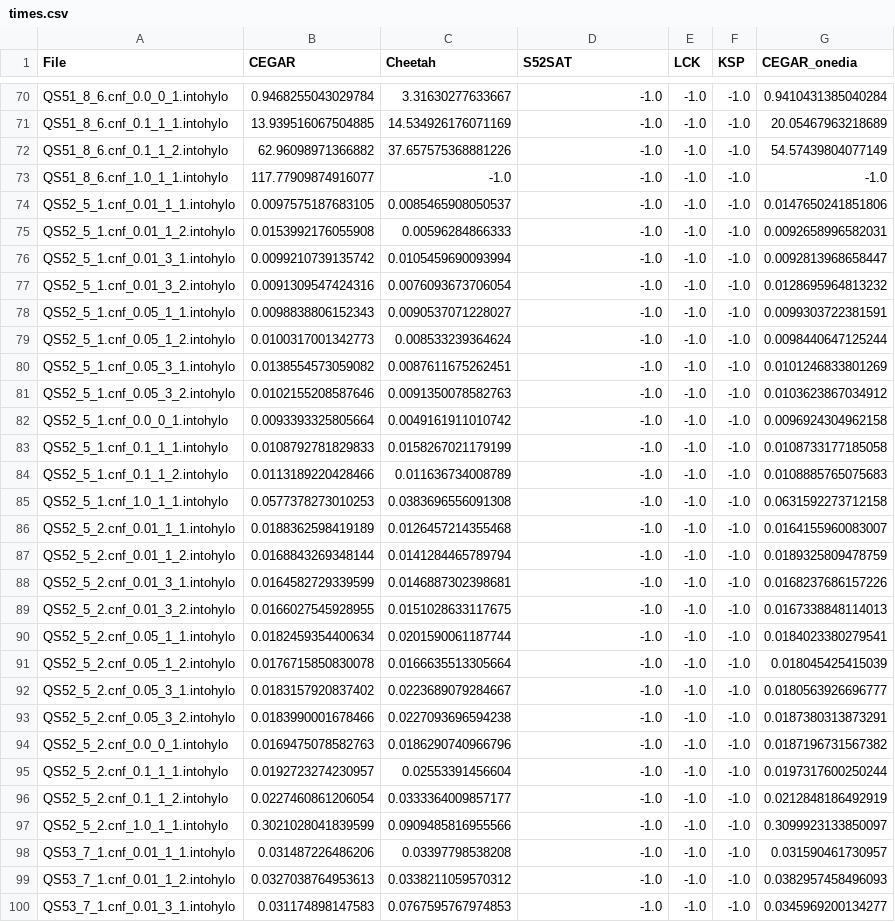
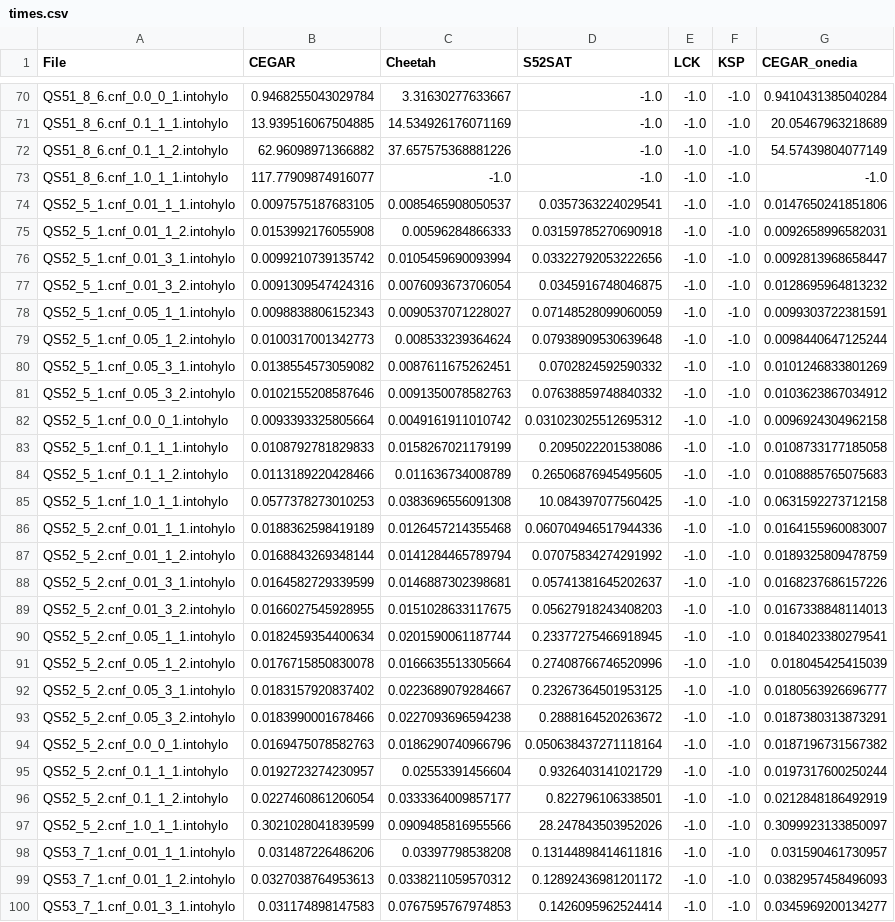
Before and after one commit to sarwagya-p/CEGARBoxCPP, a CSV file: S5Experiments/results/QS5/times.csv, drawn as a sheet; only a part is shown, gaps mark what is left out; the diff covers the shown part only; the diff names each change by its address in the sheet, - before the commit and + after, or states it on an @@ line.

Commit message:
3CNF results done

```diff
--- a/S5Experiments/results/QS5/times.csv
+++ b/S5Experiments/results/QS5/times.csv
-D74 (S52SAT): -1.0
+D74 (S52SAT): 0.0357363224029541
-D75 (S52SAT): -1.0
+D75 (S52SAT): 0.03159785270690918
-D76 (S52SAT): -1.0
+D76 (S52SAT): 0.03322792053222656
-D77 (S52SAT): -1.0
+D77 (S52SAT): 0.0345916748046875
-D78 (S52SAT): -1.0
+D78 (S52SAT): 0.07148528099060059
-D79 (S52SAT): -1.0
+D79 (S52SAT): 0.07938909530639648
-D80 (S52SAT): -1.0
+D80 (S52SAT): 0.0702824592590332
-D81 (S52SAT): -1.0
+D81 (S52SAT): 0.07638859748840332
-D82 (S52SAT): -1.0
+D82 (S52SAT): 0.031023025512695312
-D83 (S52SAT): -1.0
+D83 (S52SAT): 0.2095022201538086
-D84 (S52SAT): -1.0
+D84 (S52SAT): 0.26506876945495605
-D85 (S52SAT): -1.0
+D85 (S52SAT): 10.084397077560425
-D86 (S52SAT): -1.0
+D86 (S52SAT): 0.060704946517944336
-D87 (S52SAT): -1.0
+D87 (S52SAT): 0.07075834274291992
-D88 (S52SAT): -1.0
+D88 (S52SAT): 0.05741381645202637
-D89 (S52SAT): -1.0
+D89 (S52SAT): 0.05627918243408203
-D90 (S52SAT): -1.0
+D90 (S52SAT): 0.23377275466918945
-D91 (S52SAT): -1.0
+D91 (S52SAT): 0.27408766746520996
-D92 (S52SAT): -1.0
+D92 (S52SAT): 0.23267364501953125
-D93 (S52SAT): -1.0
+D93 (S52SAT): 0.2888164520263672
-D94 (S52SAT): -1.0
+D94 (S52SAT): 0.050638437271118164
-D95 (S52SAT): -1.0
+D95 (S52SAT): 0.9326403141021729
-D96 (S52SAT): -1.0
+D96 (S52SAT): 0.822796106338501
-D97 (S52SAT): -1.0
+D97 (S52SAT): 28.247843503952026
-D98 (S52SAT): -1.0
+D98 (S52SAT): 0.13144898414611816
-D99 (S52SAT): -1.0
+D99 (S52SAT): 0.12892436981201172
-D100 (S52SAT): -1.0
+D100 (S52SAT): 0.1426095962524414
```
Also changed, not shown: 121 edited cells elsewhere in this file, S5Experiments/results/3CNF/results.csv, S5Experiments/results/QS5/results.csv, 4 other files.
